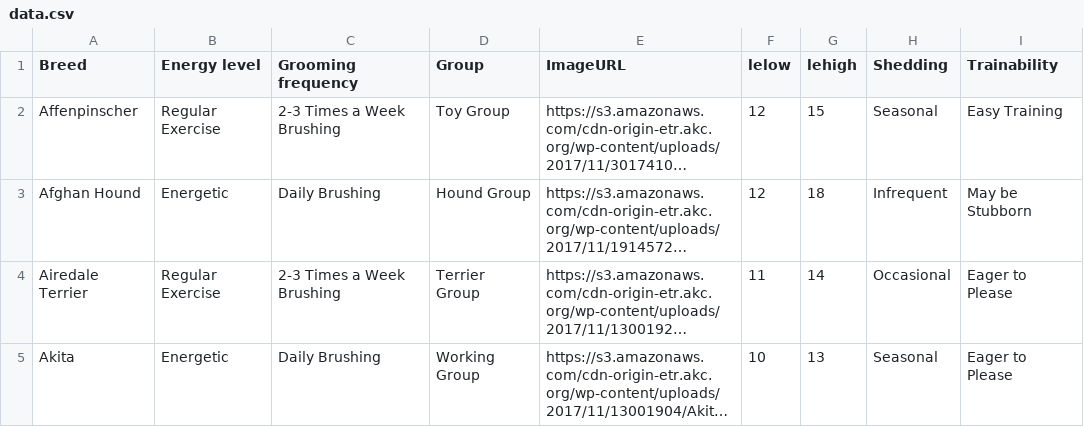
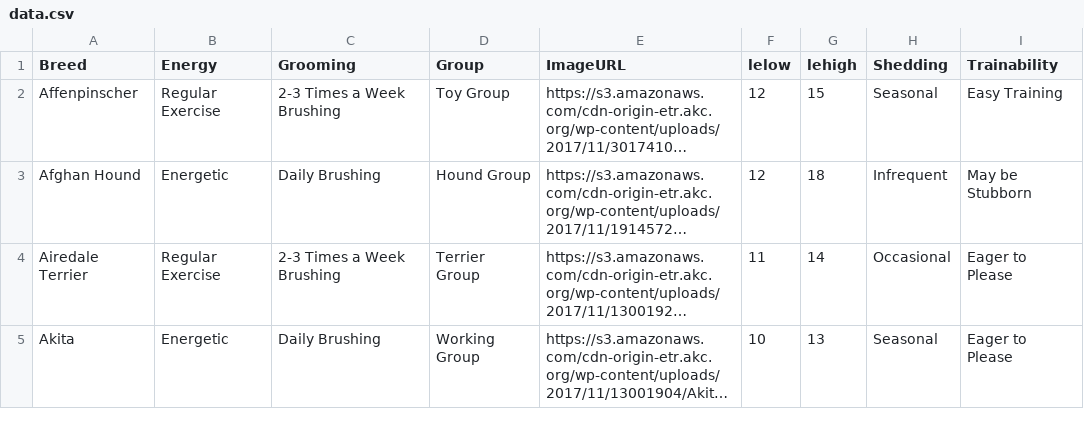
Before and after one commit to ryan10611/project-pupdate, a CSV file: templates w D3/data.csv, drawn as a sheet; only a part is shown; long unchanged cells end in …; the diff names each change by its address in the sheet, - before the commit and + after, or states it on an @@ line.

```diff
--- a/templates w D3/data.csv
+++ b/templates w D3/data.csv
-B1: Energy level
+B1: Energy
-C1: Grooming frequency
+C1: Grooming
```
Also changed, not shown: 2 other files.
